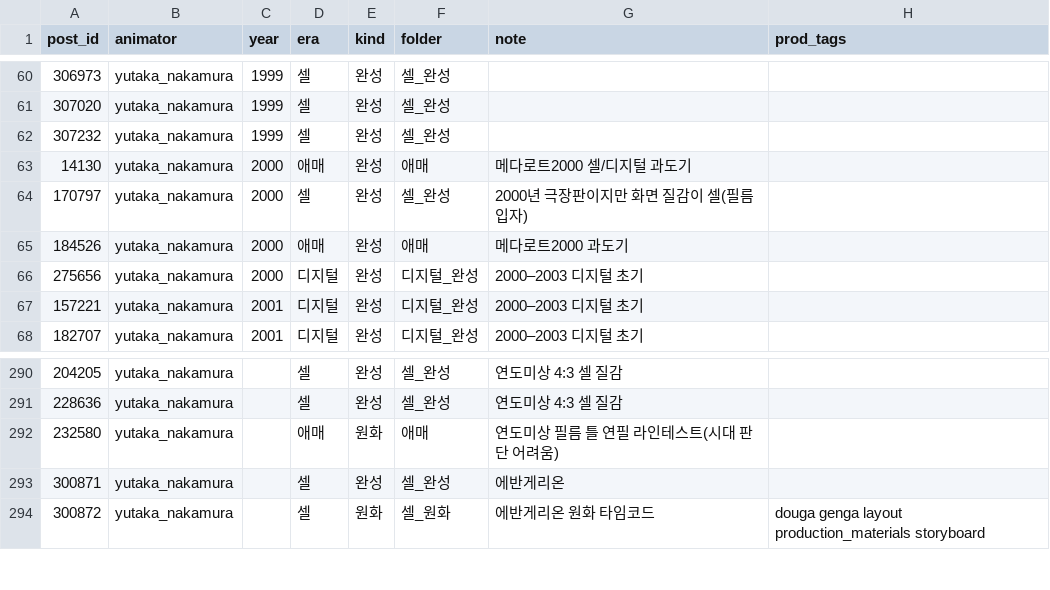
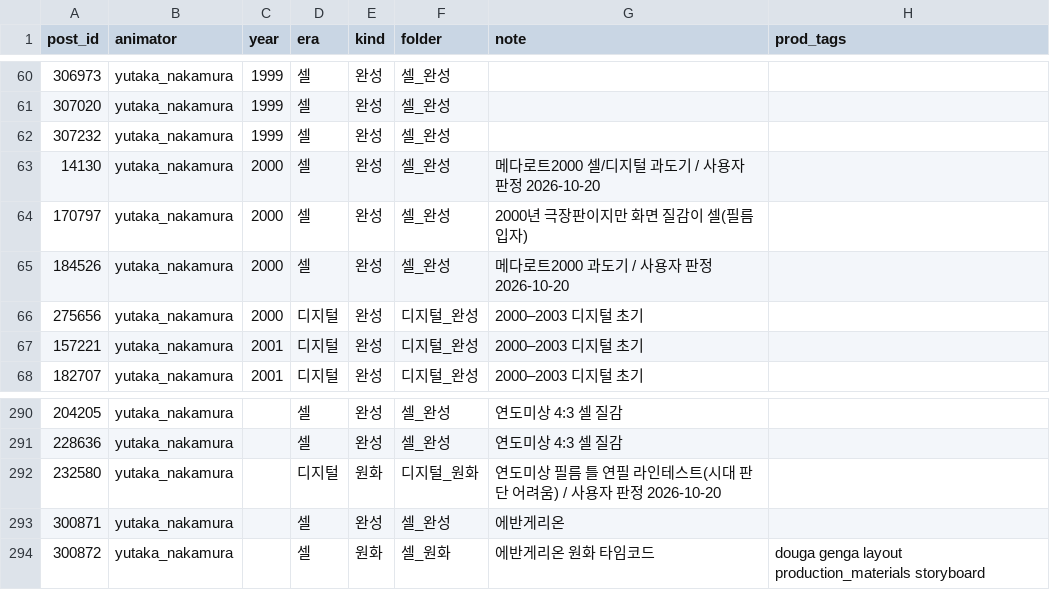
Before and after one commit to twoapple08/AI-sfa, a CSV file: data/style_kb/source_format_2026-10-20.csv, drawn as a sheet; only a part is shown, gaps mark what is left out; the diff names each change by its address in the sheet, - before the commit and + after, or states it on an @@ line.

```diff
--- a/data/style_kb/source_format_2026-10-20.csv
+++ b/data/style_kb/source_format_2026-10-20.csv
-D63 (era): 애매
+D63 (era): 셀
-F63 (folder): 애매
+F63 (folder): 셀_완성
-G63 (note): 메다로트2000 셀/디지털 과도기
+G63 (note): 메다로트2000 셀/디지털 과도기 / 사용자 판정 2026-10-20
-D65 (era): 애매
+D65 (era): 셀
-F65 (folder): 애매
+F65 (folder): 셀_완성
-G65 (note): 메다로트2000 과도기
+G65 (note): 메다로트2000 과도기 / 사용자 판정 2026-10-20
-D292 (era): 애매
+D292 (era): 디지털
-F292 (folder): 애매
+F292 (folder): 디지털_원화
-G292 (note): 연도미상 필름 틀 연필 라인테스트(시대 판단 어려움)
+G292 (note): 연도미상 필름 틀 연필 라인테스트(시대 판단 어려움) / 사용자 판정 2026-10-20
```
Also changed, not shown: 1 other file.
